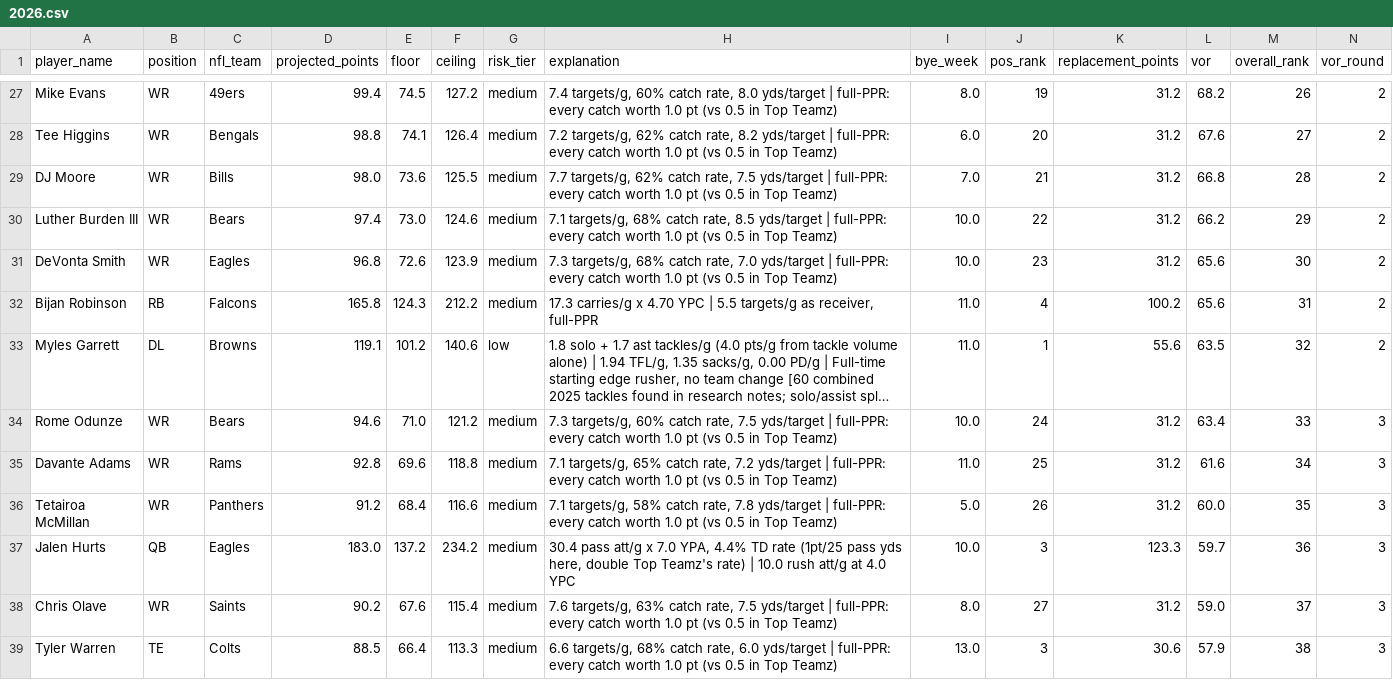
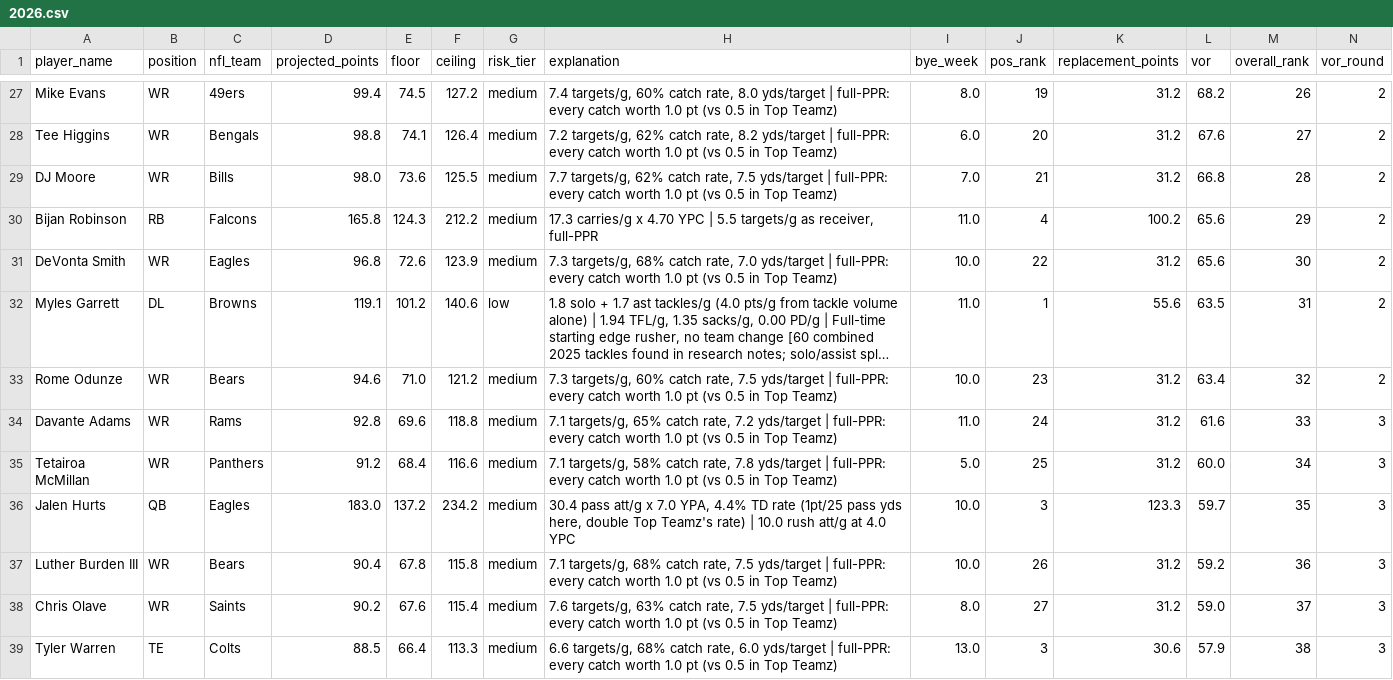
Before and after one commit to jsimone123189-cmd/Fantasy-football-auction, a CSV file: data/rivals/2026.csv, drawn as a sheet; only a part is shown, gaps mark what is left out; long unchanged cells end in …; removed rows and columns are numbered as before the commit, all else as after; the diff names each change by its address in the sheet, - before the commit and + after, or states it on an @@ line.

```diff
--- a/data/rivals/2026.csv
+++ b/data/rivals/2026.csv
-row 30: Luther Burden III | WR | Bears | 97.4 | 73.0 | 124.6 | medium | 7.1 targets/g, 68% catch rate, 8.5 yds/target | full-PPR: every catch worth 1.0 pt (vs 0.5 in Top Teamz) | 10.0 | 22 | 31.2 | 66.2 | 29 | 2
-row 31: DeVonta Smith | WR | Eagles | 96.8 | 72.6 | 123.9 | medium | 7.3 targets/g, 68% catch rate, 7.0 yds/target | full-PPR: every catch worth 1.0 pt (vs 0.5 in Top Teamz) | 10.0 | 23 | 31.2 | 65.6 | 30 | 2
-M30 (overall_rank): 31
+M30 (overall_rank): 29
+row 31: DeVonta Smith | WR | Eagles | 96.8 | 72.6 | 123.9 | medium | 7.3 targets/g, 68% catch rate, 7.0 yds/target | full-PPR: every catch worth 1.0 pt (vs 0.5 in Top Teamz) | 10.0 | 22 | 31.2 | 65.6 | 30 | 2
-M32 (overall_rank): 32
+M32 (overall_rank): 31
-J33 (pos_rank): 24
+J33 (pos_rank): 23
-M33 (overall_rank): 33
+M33 (overall_rank): 32
-N33 (vor_round): 3
+N33 (vor_round): 2
-J34 (pos_rank): 25
+J34 (pos_rank): 24
-M34 (overall_rank): 34
+M34 (overall_rank): 33
-J35 (pos_rank): 26
+J35 (pos_rank): 25
-M35 (overall_rank): 35
+M35 (overall_rank): 34
-M36 (overall_rank): 36
+M36 (overall_rank): 35
+row 37: Luther Burden III | WR | Bears | 90.4 | 67.8 | 115.8 | medium | 7.1 targets/g, 68% catch rate, 7.5 yds/target | full-PPR: every catch worth 1.0 pt (vs 0.5 in Top Teamz) | 10.0 | 26 | 31.2 | 59.2 | 36 | 3
```
Also changed, not shown: cheat_sheet_2026.csv, data/electric_blue/2026.csv, 5 other files.
